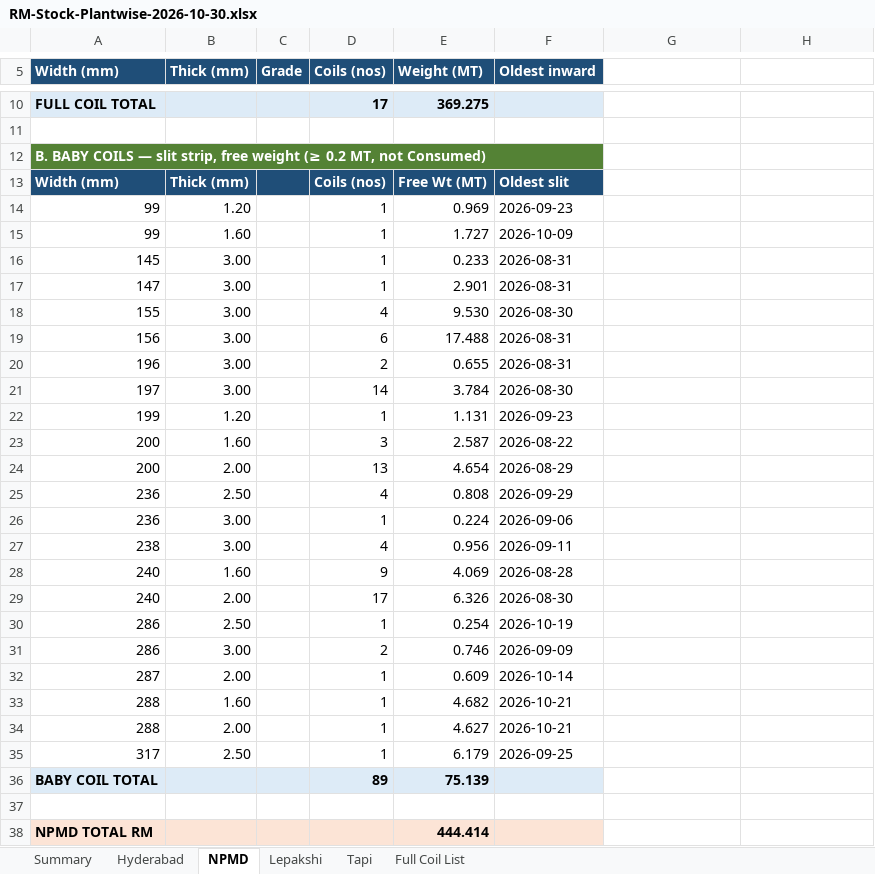
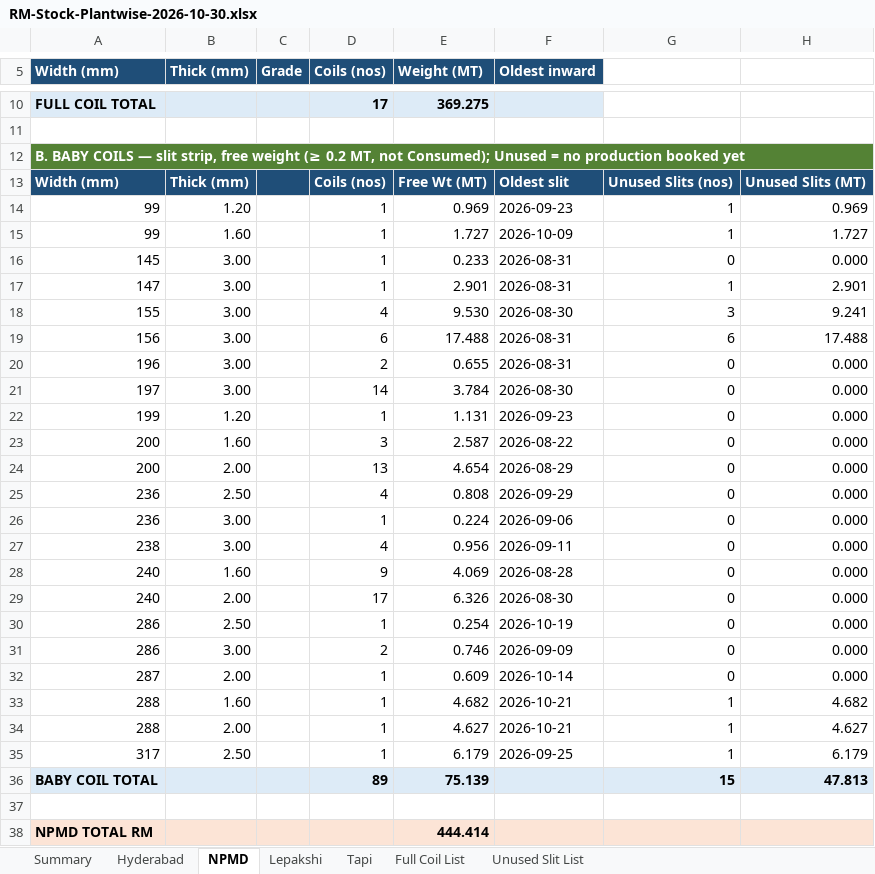
Before and after one commit to PB-TMT-ai/jsw-pipes-inventory, an Excel workbook: reports/RM-Stock-Plantwise-2026-10-30.xlsx, sheet NPMD, drawn as a sheet; only a part is shown, gaps mark what is left out; values as stored, in another font and other column widths than the file's, no borders; the diff covers the shown part only; the diff names each change by its address in the sheet, - before the commit and + after, or states it on an @@ line.

```diff
--- a/reports/RM-Stock-Plantwise-2026-10-30.xlsx (sheet NPMD)
+++ b/reports/RM-Stock-Plantwise-2026-10-30.xlsx (sheet NPMD)
+sheet tab: Unused Slit List
-A12 (Width (mm)): …MT, not Consumed)
+A12 (Width (mm)): …MT, not Consumed); Unused = no production booked yet
-A12:F12 merged
+A12:H12 merged
-G13: (empty)
+G13: Unused Slits (nos)
-G13:H13 fill: none
+G13:H13 fill: #1F4E78
-H13: (empty)
+H13: Unused Slits (MT)
-G14:G15: (empty)
+G14:G15: 1
-H14: (empty)
+H14: 0.969
-H15: (empty)
+H15: 1.727
-G16: (empty)
+G16: 0
-H16: (empty)
+H16: 0.000
-G17: (empty)
+G17: 1
-H17: (empty)
+H17: 2.901
-G18: (empty)
+G18: 3
-H18: (empty)
+H18: 9.241
-G19: (empty)
+G19: 6
-H19: (empty)
+H19: 17.488
-G20:G32: (empty)
+G20:G32: 0
-H20:H32: (empty)
+H20:H32: 0.000
-G33:G35: (empty)
+G33:G35: 1
-H33: (empty)
+H33: 4.682
-H34: (empty)
+H34: 4.627
-H35: (empty)
+H35: 6.179
-G36: (empty)
+G36: 15
-G36:H36 fill: none
+G36:H36 fill: #DDEBF7
-H36: (empty)
+H36: 47.813
-G38:H38 fill: none
+G38:H38 fill: #FCE4D6
```
Also changed, not shown: merged cells elsewhere in this sheet, sheet Hyderabad, sheet Tapi, sheet Lepakshi, sheet Summary.
